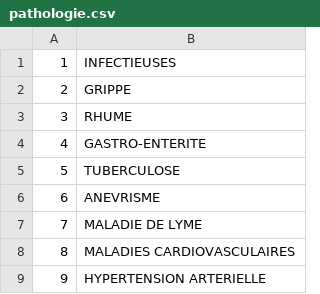
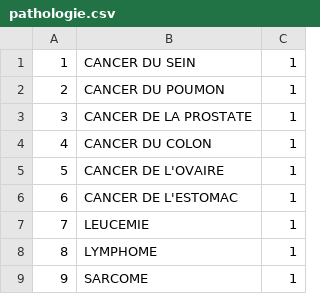
Before and after one commit to lucas-besson/S3.01-Misson-2, a CSV file: DataDB/pathologie.csv, drawn as a sheet; only a part is shown; removed rows and columns are numbered as before the commit, all else as after; the diff covers the shown part only; the diff names each change by its address in the sheet, - before the commit and + after, or states it on an @@ line.

Commit message:
DB peupler, supprimer les patient avec des pathologies. Rectification du header

```diff
--- a/DataDB/pathologie.csv
+++ b/DataDB/pathologie.csv
-column B, rows 1-9: INFECTIEUSES | GRIPPE | RHUME | GASTRO-ENTERITE | TUBERCULOSE | ANEVRISME | MALADIE DE LYME | MALADIES CARDIOVASCULAIRES | HYPERTENSION ARTERIELLE
+column B, rows 1-9: CANCER DU SEIN | CANCER DU POUMON | CANCER DE LA PROSTATE | CANCER DU COLON | CANCER DE L'OVAIRE | CANCER DE L'ESTOMAC | LEUCEMIE | LYMPHOME | SARCOME
+column C, rows 1-9: all 1
```
Also changed, not shown: 22 removed rows elsewhere in this file, 9 other files.
